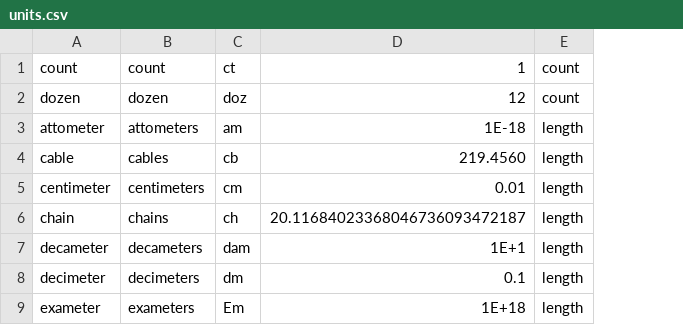
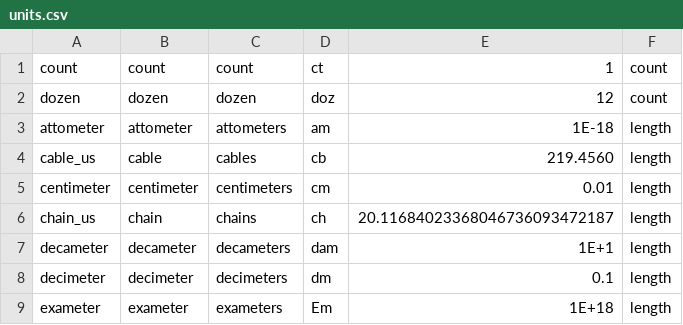
Before and after one commit to keithasaurus/kunits, a CSV file: units.csv, drawn as a sheet; only a part is shown; the diff names each change by its address in the sheet, - before the commit and + after, or states it on an @@ line.

Commit message:
get units from csv

```diff
--- a/units.csv
+++ b/units.csv
+column A, rows 1-9: count | dozen | attometer | cable_us | centimeter | chain_us | decameter | decimeter | exameter
```
Also changed, not shown: 20 other files.
